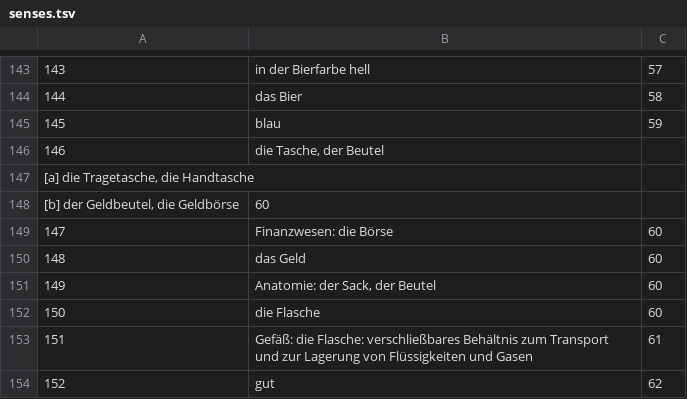
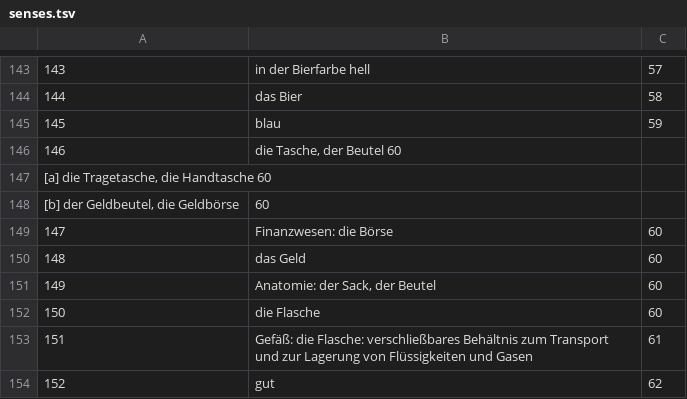
Before and after one commit to AlinaBaranova/LearnIt, a TSV file: Tables/senses.tsv, drawn as a sheet; only a part is shown, gaps mark what is left out.

Commit message:
Update senses.tsv

```diff
--- a/Tables/senses.tsv
+++ b/Tables/senses.tsv
@@ -145,4 +145,4 @@
 145	blau	59
-146	die Tasche, der Beutel
-[a] die Tragetasche, die Handtasche
+146	die Tasche, der Beutel  60
+[a] die Tragetasche, die Handtasche 60
 [b] der Geldbeutel, die Geldbörse	60
```
